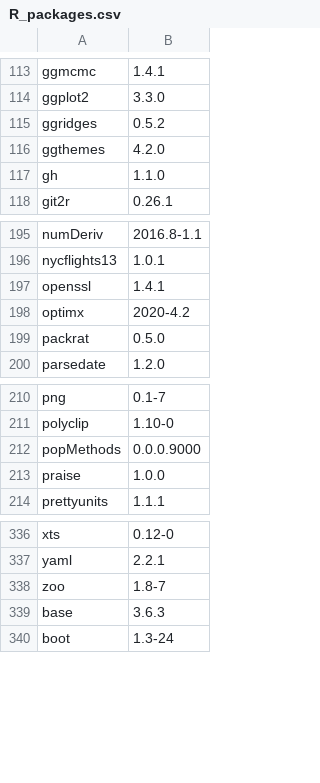
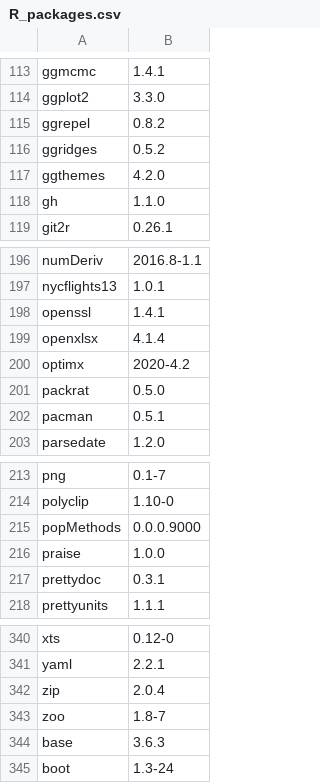
Before and after one commit to ihmeuw-demographics/docker-base, a CSV file: installed_versions/R_packages.csv, drawn as a sheet; only a part is shown, gaps mark what is left out; the diff names each change by its address in the sheet, - before the commit and + after, or states it on an @@ line.

```diff
--- a/installed_versions/R_packages.csv
+++ b/installed_versions/R_packages.csv
+row 115: ggrepel | 0.8.2
+row 199: openxlsx | 4.1.4
+row 202: pacman | 0.5.1
+row 217: prettydoc | 0.3.1
+row 342: zip | 2.0.4
```
